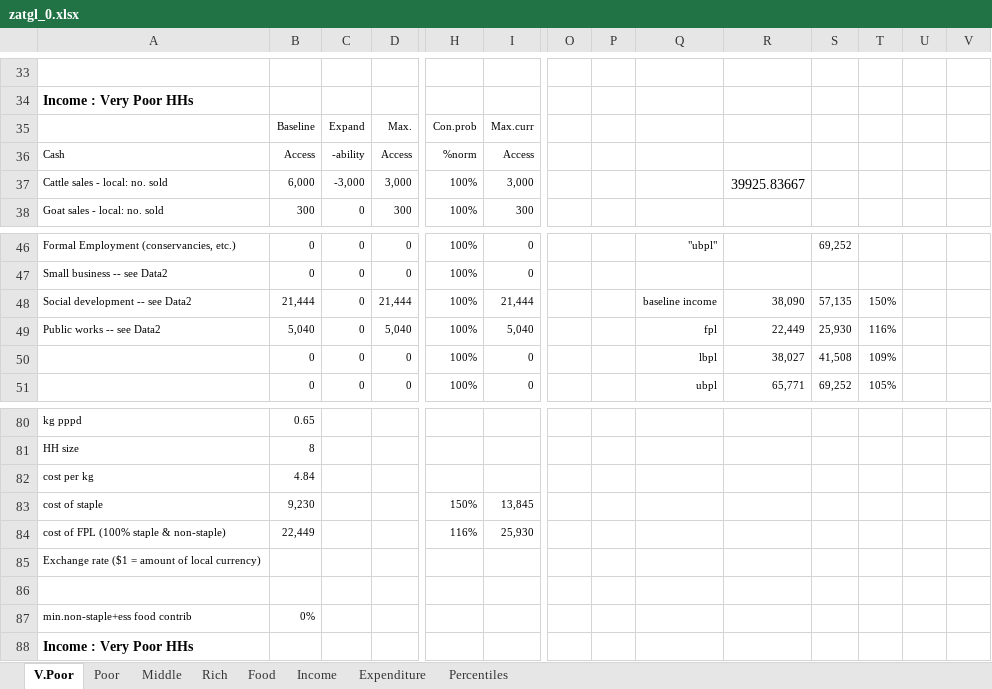
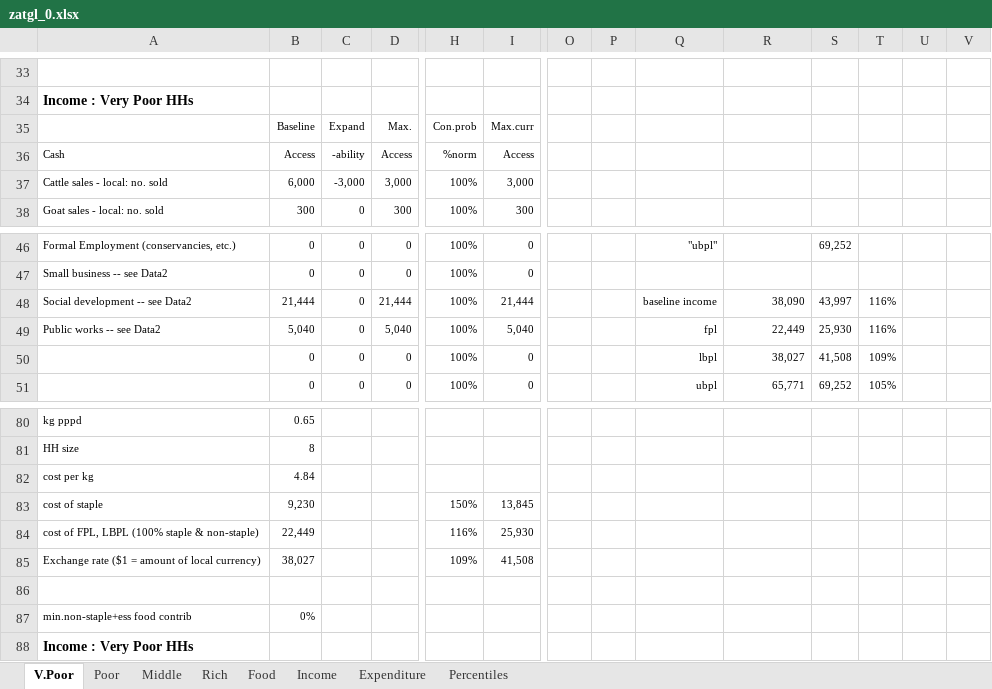
Before and after one commit to CharlesRethman/HEA-ZA-Spreadsheets, an Excel workbook: zatgl_0.xlsx, sheet V.Poor, drawn as a sheet; only a part is shown, gaps mark what is left out; values as stored, in another font and other column widths than the file's, no borders; conditional formats not drawn; removed rows and columns are numbered as before the commit, all else as after; rows hold the shown columns only; the diff names each change by its address in the sheet, - before the commit and + after, or states it on an @@ line.

Commit message:
Corrected basic costs and total income calcs --DONE

```diff
--- a/zatgl_0.xlsx (sheet V.Poor)
+++ b/zatgl_0.xlsx (sheet V.Poor)
-R37: 39925.83667
+R37: (empty)
-S48: 57,135
+S48: 43,997
-T48: 150%
+T48: 116%
-A84: cost of FPL (100% staple & non-staple)
+A84: cost of FPL, LBPL (100% staple & non-staple)
-row 85: Exchange rate ($1 = amount of local currency)
+row 85: Exchange rate ($1 = amount of local currency) | 38,027 |  |  | 109% | 41,508
```
